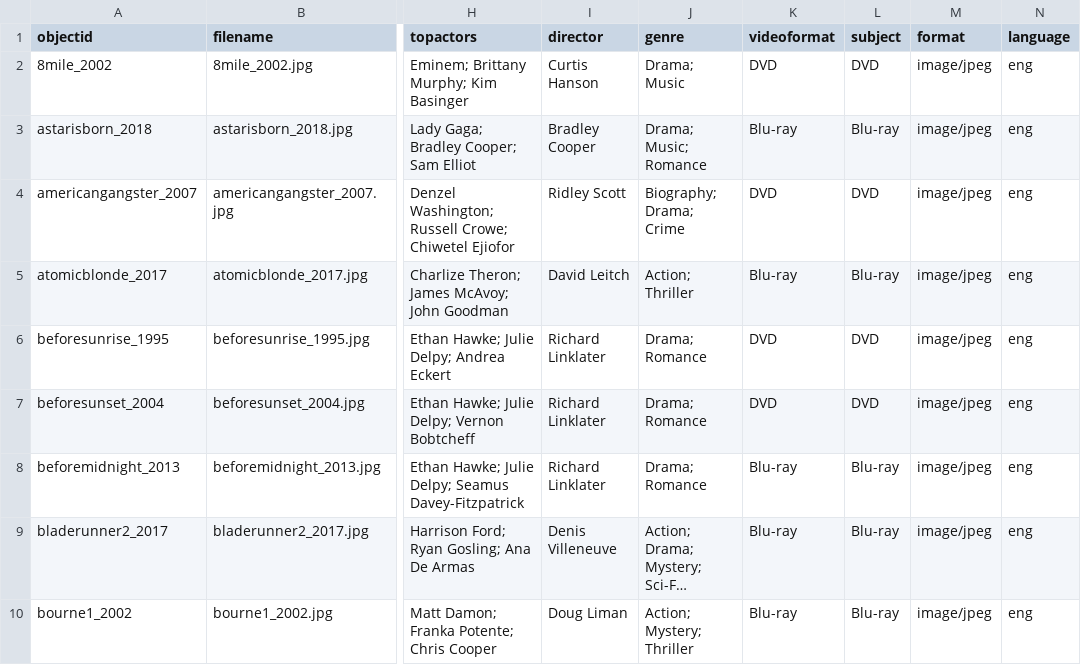
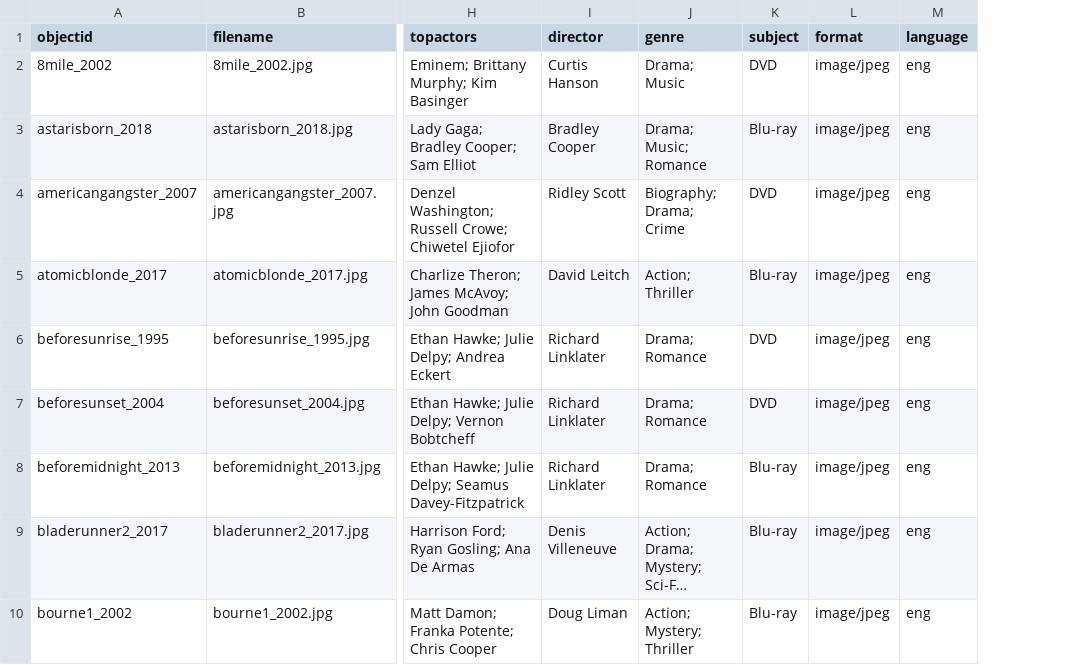
Before and after one commit to rthedrick91/movie-collection, a CSV file: _data/metadata.csv, drawn as a sheet; only a part is shown, gaps mark what is left out; long unchanged cells end in …; the diff names each change by its address in the sheet, - before the commit and + after, or states it on an @@ line.

```diff
--- a/_data/metadata.csv
+++ b/_data/metadata.csv
-column K (videoformat), rows 2-10: DVD | Blu-ray | DVD | Blu-ray | DVD | DVD | Blu-ray | Blu-ray | Blu-ray
```
Also changed, not shown: _data/config-metadata.csv.
